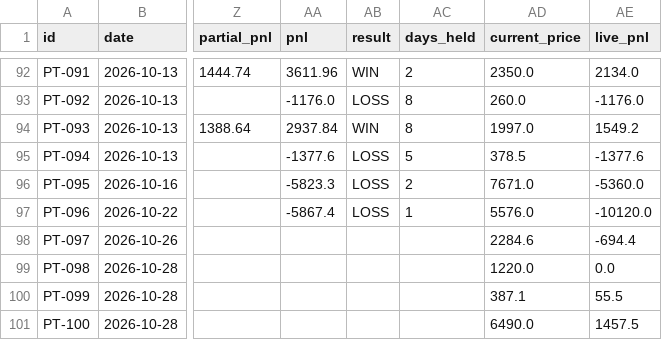
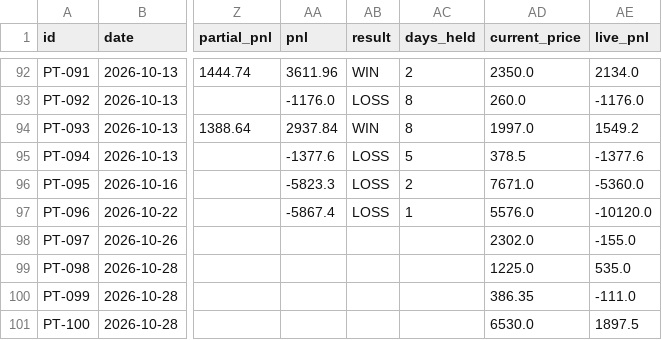
Before and after one commit to saisravanpalvaye/trading-bot-v2, a CSV file: paper_trades.csv, drawn as a sheet; only a part is shown, gaps mark what is left out; the diff names each change by its address in the sheet, - before the commit and + after, or states it on an @@ line.

Commit message:
scoreboard: update 2026-10-29 16:41

```diff
--- a/paper_trades.csv
+++ b/paper_trades.csv
-AD98 (current_price): 2284.6
+AD98 (current_price): 2302.0
-AE98 (live_pnl): -694.4
+AE98 (live_pnl): -155.0
-AD99 (current_price): 1220.0
+AD99 (current_price): 1225.0
-AE99 (live_pnl): 0.0
+AE99 (live_pnl): 535.0
-AD100 (current_price): 387.1
+AD100 (current_price): 386.35
-AE100 (live_pnl): 55.5
+AE100 (live_pnl): -111.0
-AD101 (current_price): 6490.0
+AD101 (current_price): 6530.0
-AE101 (live_pnl): 1457.5
+AE101 (live_pnl): 1897.5
```
